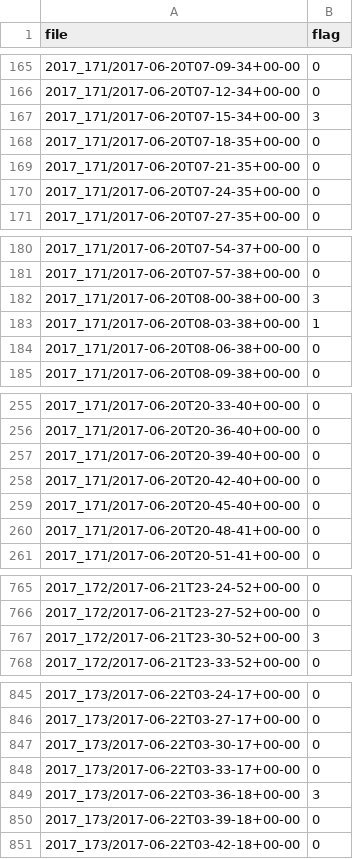
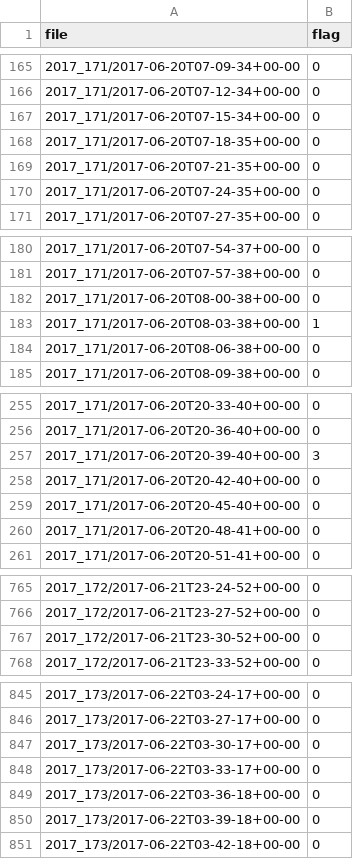
Before and after one commit to ctberthiaume/seaflow-outlier, a TSV file: cruises/HOT-294/HOT-294.outlier.tsv, drawn as a sheet; only a part is shown, gaps mark what is left out; the diff covers the shown part only.

Commit message:
Standardized curation

```diff
--- a/cruises/HOT-294/HOT-294.outlier.tsv
+++ b/cruises/HOT-294/HOT-294.outlier.tsv
@@ -167 +167 @@ file	flag
-2017_171/2017-06-20T07-15-34+00-00	3
+"2017_171/2017-06-20T07-15-34+00-00"	0
@@ -182 +182 @@ file	flag
-2017_171/2017-06-20T08-00-38+00-00	3
+"2017_171/2017-06-20T08-00-38+00-00"	0
@@ -257 +257 @@ file	flag
-2017_171/2017-06-20T20-39-40+00-00	0
+"2017_171/2017-06-20T20-39-40+00-00"	3
@@ -767 +767 @@ file	flag
-2017_172/2017-06-21T23-30-52+00-00	3
+"2017_172/2017-06-21T23-30-52+00-00"	0
@@ -849 +849 @@ file	flag
-2017_173/2017-06-22T03-36-18+00-00	3
+"2017_173/2017-06-22T03-36-18+00-00"	0
```
Also changed, not shown: 1 edited cell elsewhere in this file.
